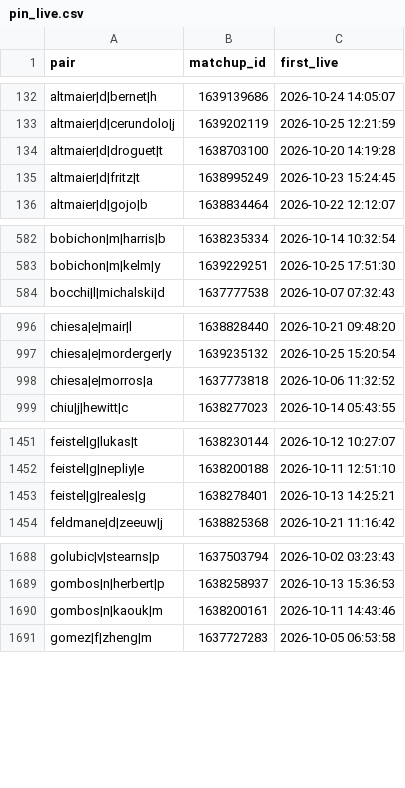
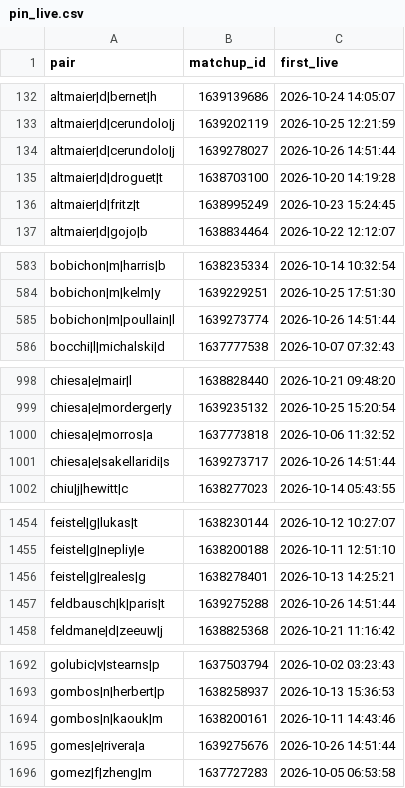
Before and after one commit to Teemotaij/pinnacle-board, a CSV file: board/pin_live.csv, drawn as a sheet; only a part is shown, gaps mark what is left out; the diff covers the shown part only; the diff names each change by its address in the sheet, - before the commit and + after, or states it on an @@ line.

```diff
--- a/board/pin_live.csv
+++ b/board/pin_live.csv
+row 134: altmaier|d|cerundolo|j | 1639278027 | 2026-10-26 14:51:44
+row 585: bobichon|m|poullain|l | 1639273774 | 2026-10-26 14:51:44
+row 1001: chiesa|e|sakellaridi|s | 1639273717 | 2026-10-26 14:51:44
+row 1457: feldbausch|k|paris|t | 1639275288 | 2026-10-26 14:51:44
+row 1695: gomes|e|rivera|a | 1639275676 | 2026-10-26 14:51:44
```
Also changed, not shown: 2 added rows elsewhere in this file, board/pin_close.csv, 3 other files.
